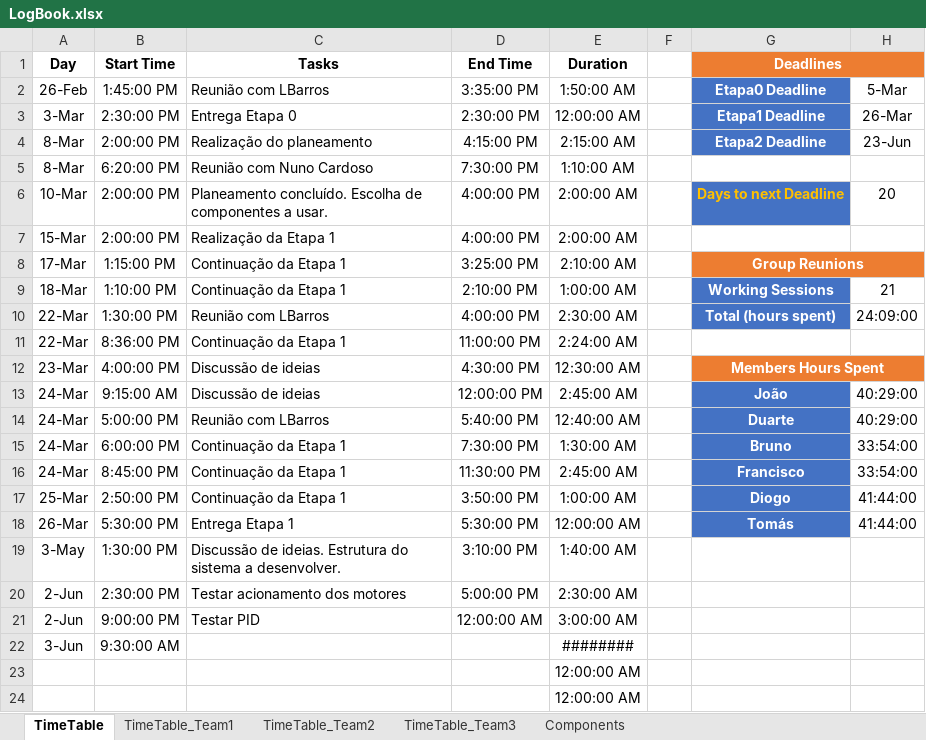
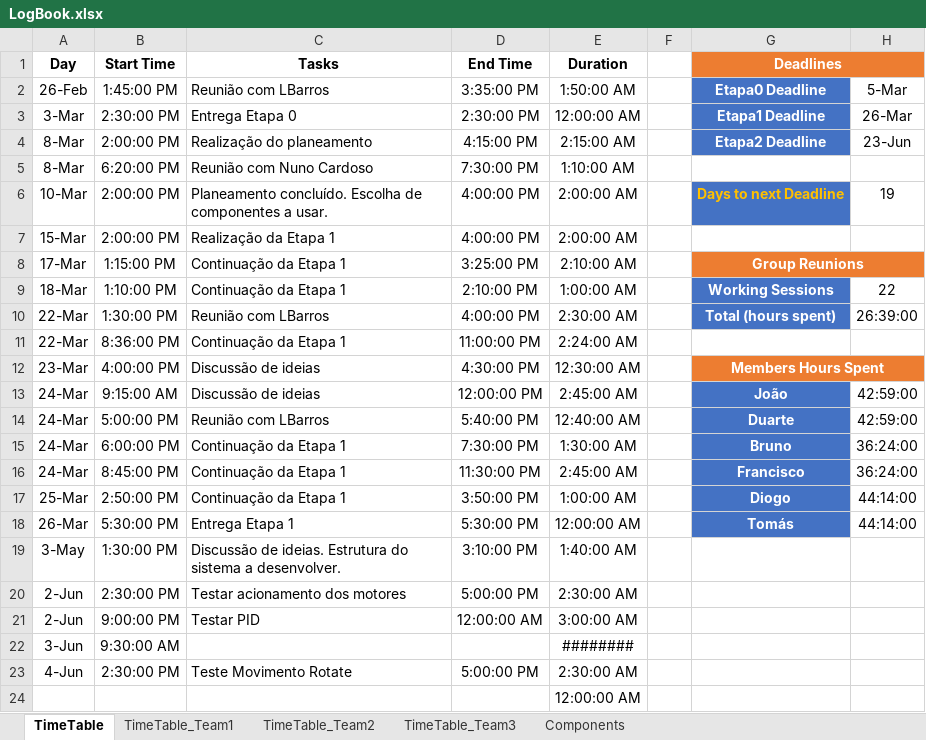
Before and after one commit to LPI-2020/DWR-19, an Excel workbook: 02Others/LogBook.xlsx, sheet TimeTable, drawn as a sheet; values as stored, in another font and other column widths than the file's, no borders; conditional formats and table styles not drawn; removed rows and columns are numbered as before the commit, all else as after; the diff names each change by its address in the sheet, - before the commit and + after, or states it on an @@ line.

```diff
--- a/02Others/LogBook.xlsx (sheet TimeTable)
+++ b/02Others/LogBook.xlsx (sheet TimeTable)
-H6: 20
+H6: 19
-H9: 21
+H9: 22
-H10: 24:09:00
+H10: 26:39:00
-H13:H14: 40:29:00
+H13:H14: 42:59:00
-H15:H16: 33:54:00
+H15:H16: 36:24:00
-H17:H18: 41:44:00
+H17:H18: 44:14:00
-row 23:  |  |  |  | 12:00:00 AM
+row 23: 4-Jun | 2:30:00 PM | Teste Movimento Rotate | 5:00:00 PM | 2:30:00 AM
```
Also changed, not shown: sheet Components.
